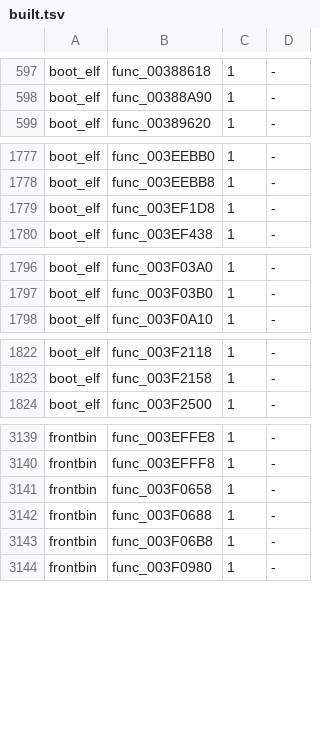
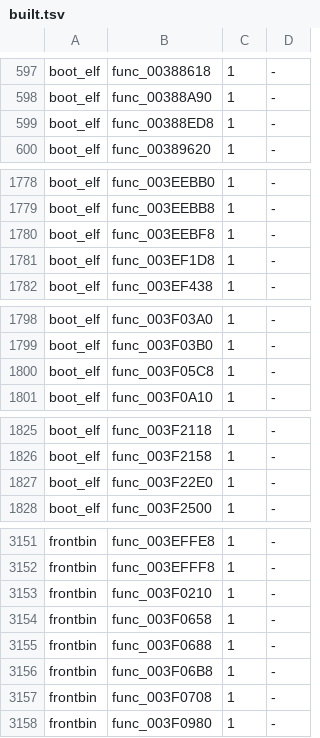
Before and after one commit to bigbeno37/rac3-decomp, a TSV file: config/us/built.tsv, drawn as a sheet; only a part is shown, gaps mark what is left out; the diff covers the shown part only.

Commit message:
chore(us): the NTSC-U carry after 20 matches
sh tools/carry_us.sh: passed (tools/version_map.py --check included)
python3 tools/build.py --target all: MATCH frontbin.bin, MATCH boot_elf.bin, MATCH i5bootn.bin
python3 tests/check_repository.py: repository checks passed
python3 -m unittest discover -s tests: 207 tests OK
python3 tools/progress.py --check: passed
python3 tools/split_text.py --refresh --check --target all: passed
python3 tools/pr_check.py --target all: passed

```diff
--- a/config/us/built.tsv
+++ b/config/us/built.tsv
@@ -598,2 +598,3 @@ boot_elf	func_00388618	1	-
 boot_elf	func_00388A90	1	-
+boot_elf	func_00388ED8	1	-
 boot_elf	func_00389620	1	-
@@ -1778,2 +1779,3 @@ boot_elf	func_003EEBB0	1	-
 boot_elf	func_003EEBB8	1	-
+boot_elf	func_003EEBF8	1	-
 boot_elf	func_003EF1D8	1	-
@@ -1797,2 +1799,3 @@ boot_elf	func_003F03A0	1	-
 boot_elf	func_003F03B0	1	-
+boot_elf	func_003F05C8	1	-
 boot_elf	func_003F0A10	1	-
@@ -1823,2 +1826,3 @@ boot_elf	func_003F2118	1	-
 boot_elf	func_003F2158	1	-
+boot_elf	func_003F22E0	1	-
 boot_elf	func_003F2500	1	-
@@ -3140,2 +3152,3 @@ frontbin	func_003EFFE8	1	-
 frontbin	func_003EFFF8	1	-
+frontbin	func_003F0210	1	-
 frontbin	func_003F0658	1	-
@@ -3143,2 +3156,3 @@ frontbin	func_003F0688	1	-
 frontbin	func_003F06B8	1	-
+frontbin	func_003F0708	1	-
 frontbin	func_003F0980	1	-
```
Also changed, not shown: 9 added rows elsewhere in this file, 1 other file.
